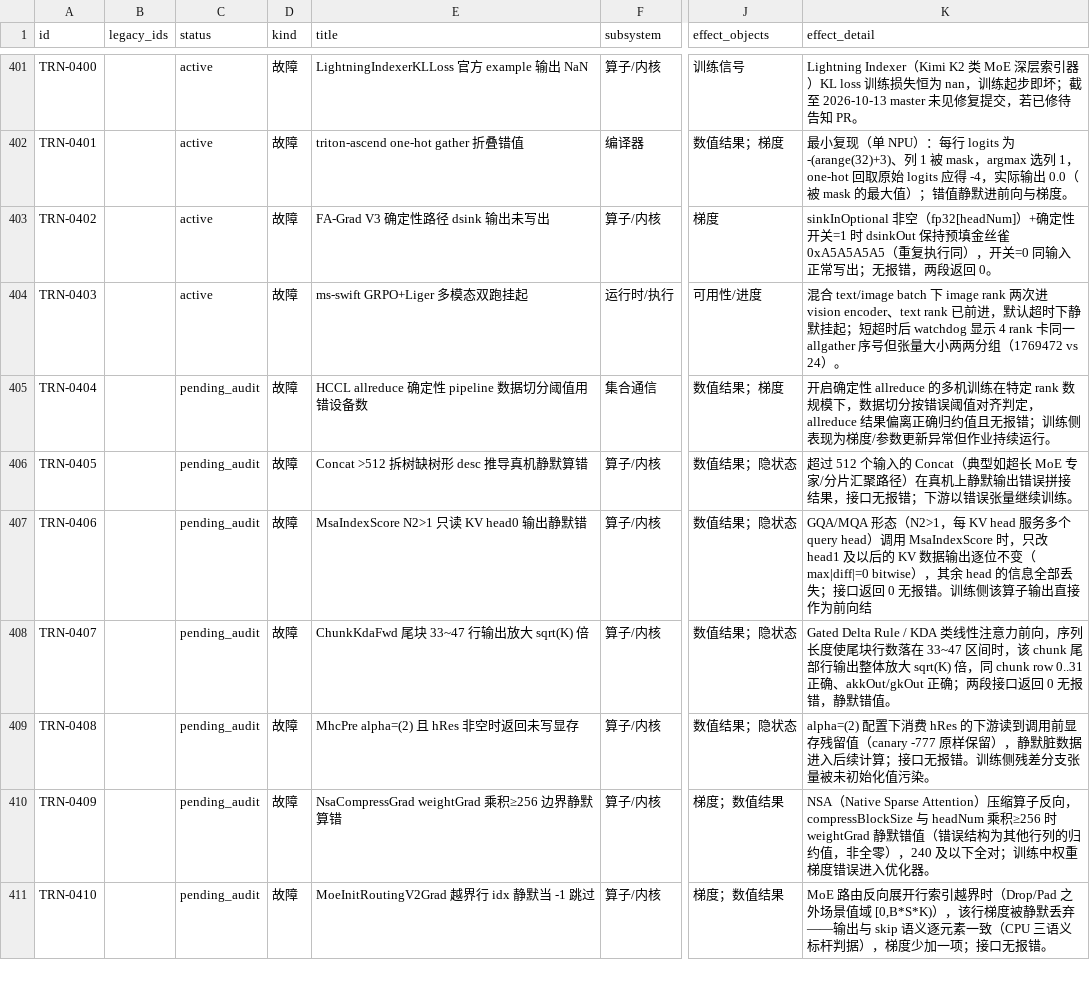
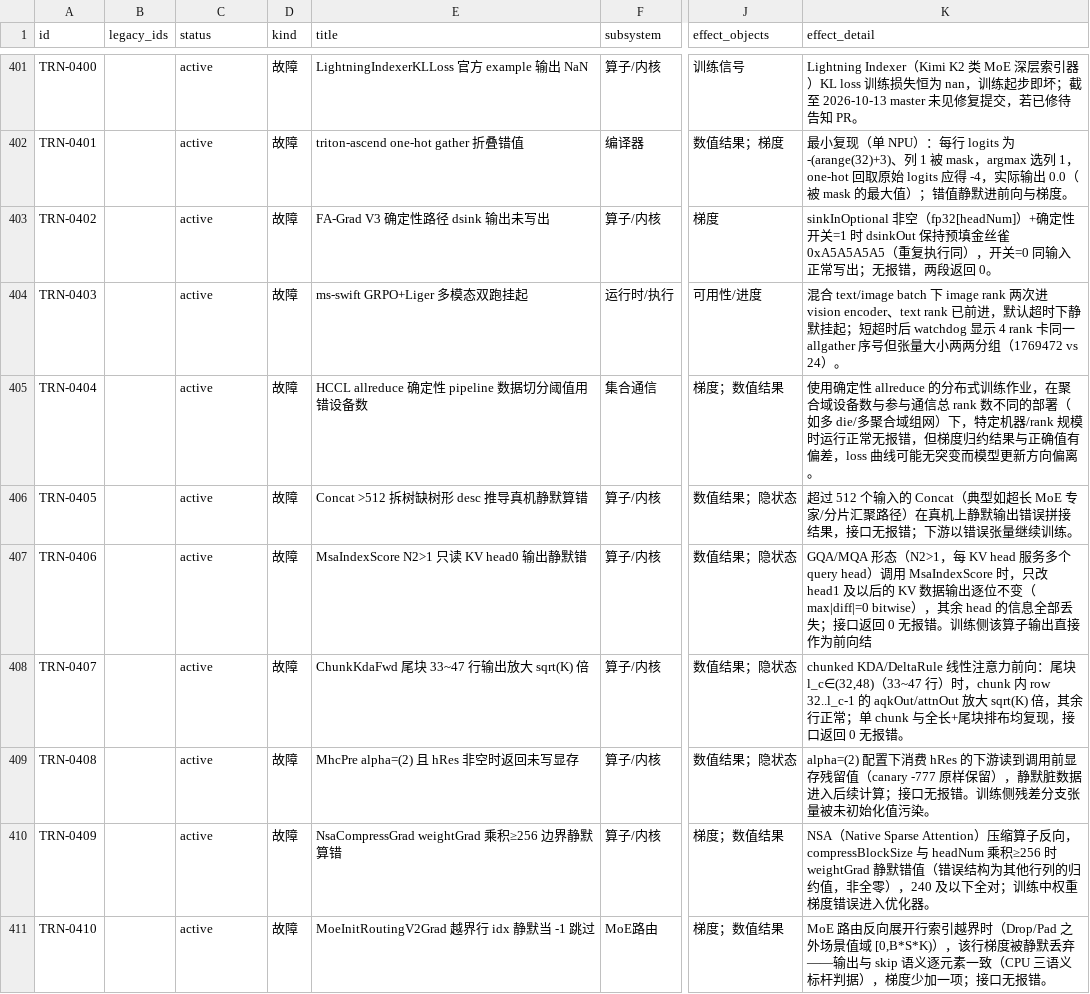
Before and after one commit to RinshannKaihou/training_error_review, a CSV file: views/fault_catalog.csv, drawn as a sheet; only a part is shown, gaps mark what is left out; the diff covers the shown part only; the diff names each change by its address in the sheet, - before the commit and + after, or states it on an @@ line.

Commit message:
daily audit 2026-10-25: training

```diff
--- a/views/fault_catalog.csv
+++ b/views/fault_catalog.csv
-C405:C411 (status): pending_audit
+C405:C411 (status): active
-J405 (effect_objects): 数值结果；梯度
+J405 (effect_objects): 梯度；数值结果
-K405 (effect_detail): 开启确定性 allreduce 的多机训练在特定 rank 数规模下，数据切分按错误阈值对齐判定，allreduce 结果偏离正确归约值且无报错；训练侧表现为梯度/参数更新异常但作业持续运行。
+K405 (effect_detail): 使用确定性 allreduce 的分布式训练作业，在聚合域设备数与参与通信总 rank 数不同的部署（如多 die/多聚合域组网）下，特定机器/rank 规模时运行正常无报错，但梯度归约结果与正确值有偏差，loss 曲线可能无突变而模型更新方向偏离。
-K408 (effect_detail): Gated Delta Rule / KDA 类线性注意力前向，序列长度使尾块行数落在 33~47 区间时，该 chunk 尾部行输出整体放大 sqrt(K) 倍，同 chunk row 0..31 正确、akkOut/gkOut 正确；两段接口返回 0 无报错，静默错值。
+K408 (effect_detail): chunked KDA/DeltaRule 线性注意力前向：尾块 l_c∈(32,48)（33~47 行）时，chunk 内 row 32..l_c-1 的 aqkOut/attnOut 放大 sqrt(K) 倍，其余行正常；单 chunk 与全长+尾块排布均复现，接口返回 0 无报错。
-F411 (subsystem): 算子/内核
+F411 (subsystem): MoE路由
```
Also changed, not shown: 33 edited cells elsewhere in this file, 27 other files.
